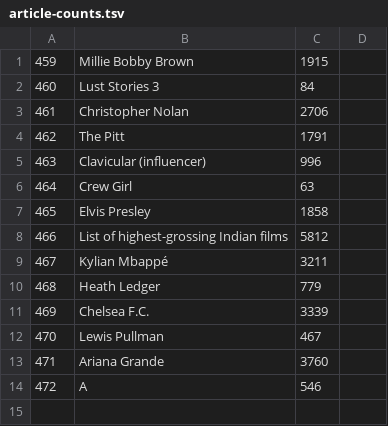
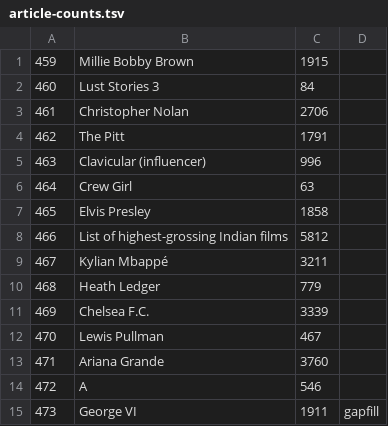
Before and after one commit to christopherwoodall/silent-locus, a TSV file: workers/rev-puller-11/article-counts.tsv, drawn as a sheet.

Commit message:
Puller-11R: chunk-11 complete (42 articles, 51,292 revs)

```diff
--- a/workers/rev-puller-11/article-counts.tsv
+++ b/workers/rev-puller-11/article-counts.tsv
@@ -14 +14,2 @@
 472	A	546
+473	George VI	1911	gapfill
```
Also changed, not shown: 22 other files.
